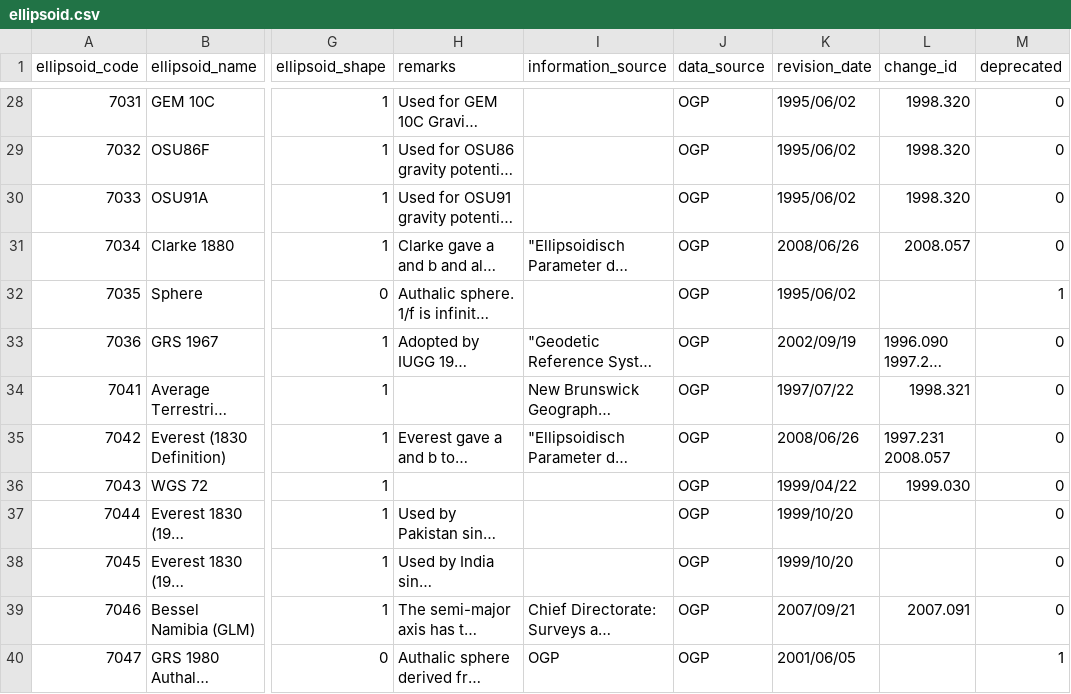
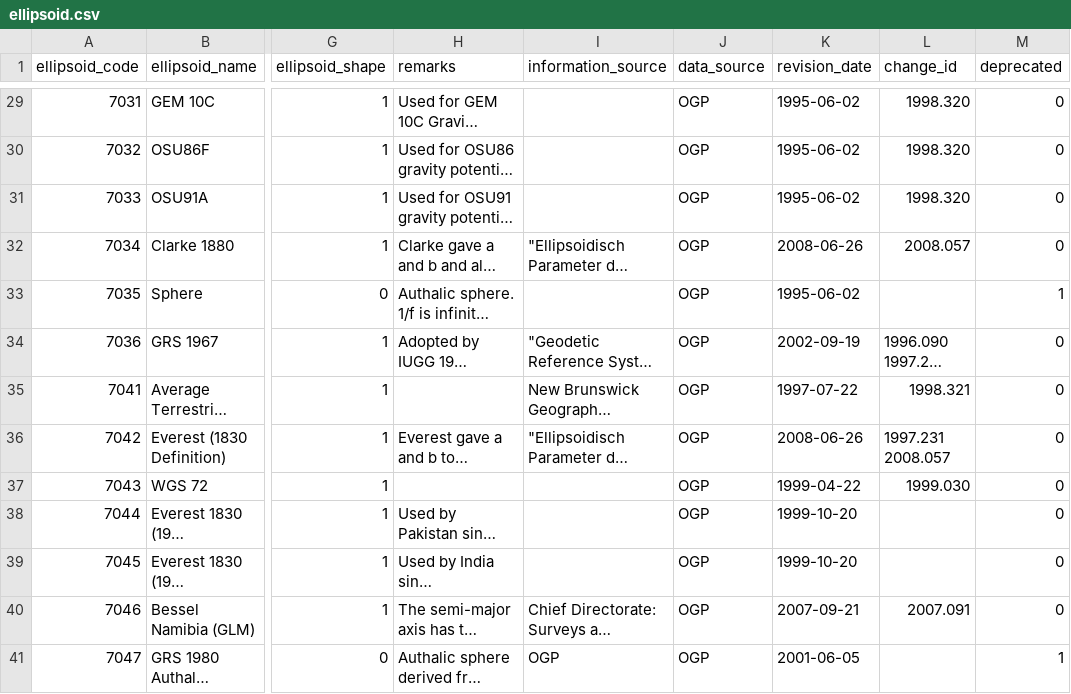
Before and after one commit to Skycatch/libgeotiff, a CSV file: csv/ellipsoid.csv, drawn as a sheet; only a part is shown, gaps mark what is left out; long unchanged cells end in …; addresses are those after the commit; the diff covers the shown part only; the diff names each change by its address in the sheet, - before the commit and + after, or states it on an @@ line.

```diff
--- a/csv/ellipsoid.csv
+++ b/csv/ellipsoid.csv
-K29:K31 (revision_date): 1995/06/02
+K29:K31 (revision_date): 1995-06-02
-K32 (revision_date): 2008/06/26
+K32 (revision_date): 2008-06-26
-K33 (revision_date): 1995/06/02
+K33 (revision_date): 1995-06-02
-K34 (revision_date): 2002/09/19
+K34 (revision_date): 2002-09-19
-K35 (revision_date): 1997/07/22
+K35 (revision_date): 1997-07-22
-K36 (revision_date): 2008/06/26
+K36 (revision_date): 2008-06-26
-K37 (revision_date): 1999/04/22
+K37 (revision_date): 1999-04-22
-K38:K39 (revision_date): 1999/10/20
+K38:K39 (revision_date): 1999-10-20
-K40 (revision_date): 2007/09/21
+K40 (revision_date): 2007-09-21
-K41 (revision_date): 2001/06/05
+K41 (revision_date): 2001-06-05
```
Also changed, not shown: 1 added row and 47 edited cells elsewhere in this file, csv/coordinate_axis.csv, csv/coordinate_operation_parameter.csv, 14 other files.
